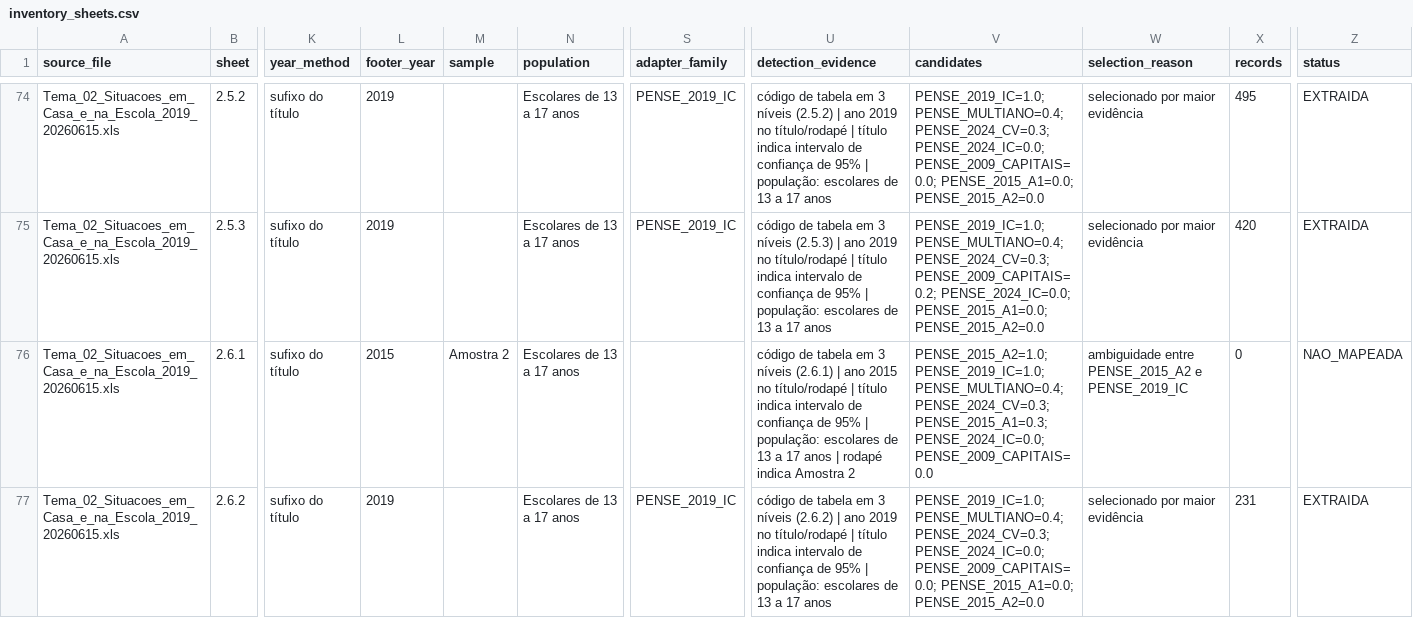
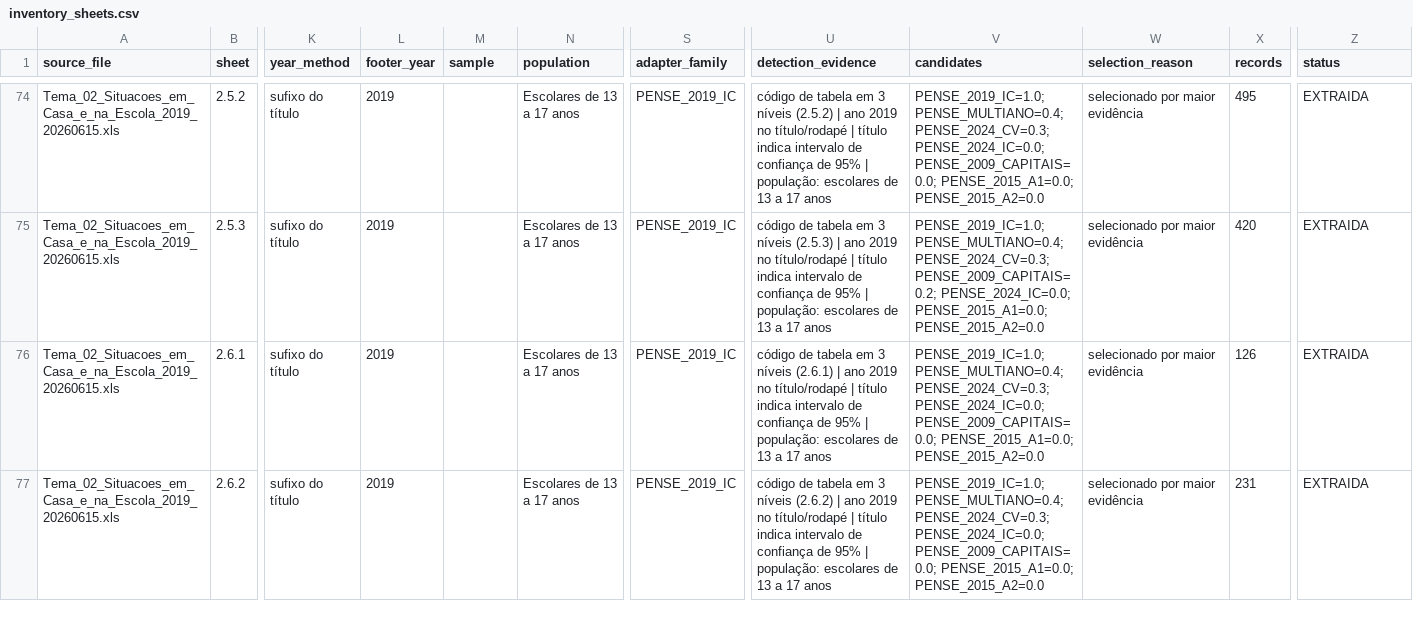
Before and after one commit to caiodantasx/Painel-Web-PENSE, a CSV file: data/processed/inventory_sheets.csv, drawn as a sheet; only a part is shown, gaps mark what is left out; the diff covers the shown part only; the diff names each change by its address in the sheet, - before the commit and + after, or states it on an @@ line.

```diff
--- a/data/processed/inventory_sheets.csv
+++ b/data/processed/inventory_sheets.csv
-L76 (footer_year): 2015
+L76 (footer_year): 2019
-M76 (sample): Amostra 2
+M76 (sample): (empty)
-S76 (adapter_family): (empty)
+S76 (adapter_family): PENSE_2019_IC
-U76 (detection_evidence): …| ano 2015 no título/rodapé | título indica intervalo de confiança de 95% | população: escolares de 13 a 17 anos | rodapé indica Amostra 2
+U76 (detection_evidence): …| ano 2019 no título/rodapé | título indica intervalo de confiança de 95% | população: escolares de 13 a 17 anos
-V76 (candidates): PENSE_2015_A2=1.0; PENSE_2019_IC=1.0; PENSE_MULTIANO=0.4; PENSE_2024_CV=0.3; PENSE_2015_A1=0.3; PENSE_2024_IC=0.0; PENSE_2009_CAPITAIS=0.0
+V76 (candidates): PENSE_2019_IC=1.0; PENSE_MULTIANO=0.4; PENSE_2024_CV=0.3; PENSE_2024_IC=0.0; PENSE_2009_CAPITAIS=0.0; PENSE_2015_A1=0.0; PENSE_2015_A2=0.0
-W76 (selection_reason): ambiguidade entre PENSE_2015_A2 e PENSE_2019_IC
+W76 (selection_reason): selecionado por maior evidência
-X76 (records): 0
+X76 (records): 126
-Z76 (status): NAO_MAPEADA
+Z76 (status): EXTRAIDA
```
Also changed, not shown: 3 edited cells elsewhere in this file, config/microdata/comparability_decisions.csv, data/curated/indicator_catalog.csv, 24 other files.
